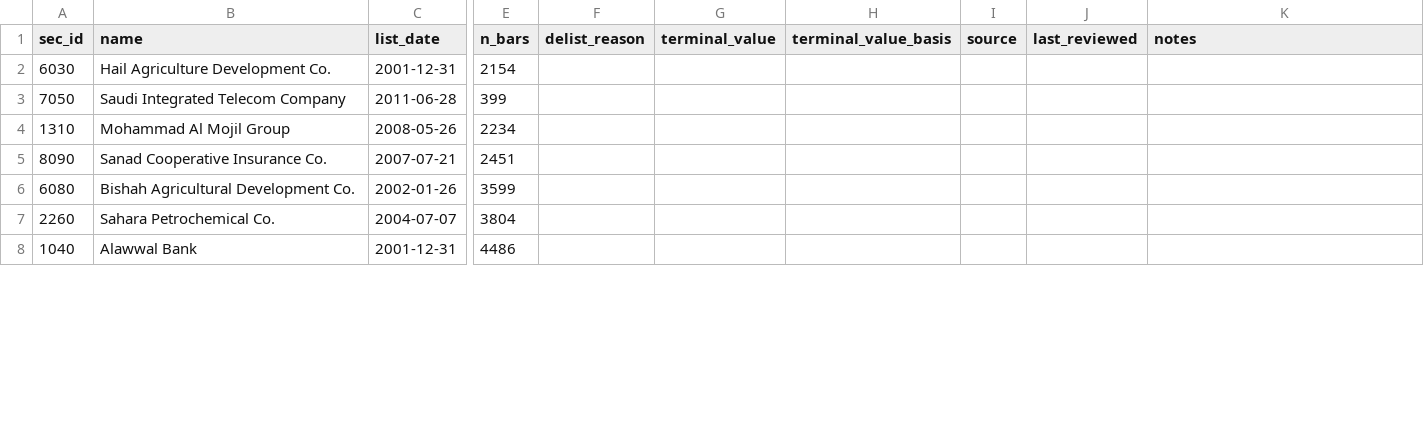
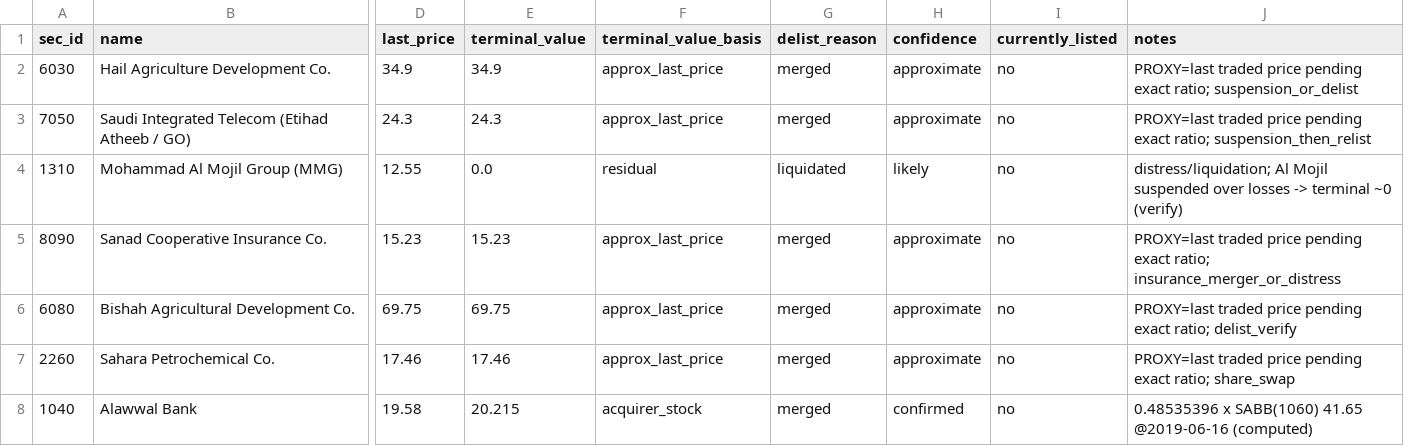
Before and after one commit to ibraahimm/tradingview-mcp-server, a CSV file: research/reference/curation/delisted_terminal_values.csv, drawn as a sheet; only a part is shown, gaps mark what is left out; removed rows and columns are numbered as before the commit, all else as after; the diff covers the shown part only; the diff names each change by its address in the sheet, - before the commit and + after, or states it on an @@ line.

```diff
--- a/research/reference/curation/delisted_terminal_values.csv
+++ b/research/reference/curation/delisted_terminal_values.csv
-column C (list_date), rows 2-8: 2001-12-31 | 2011-06-28 | 2008-05-26 | 2007-07-21 | 2002-01-26 | 2004-07-07 | 2001-12-31
-column E (n_bars), rows 2-8: 2154 | 399 | 2234 | 2451 | 3599 | 3804 | 4486
-column F (delist_reason), empty
+column D (last_price), rows 2-8: 34.9 | 24.3 | 12.55 | 15.23 | 69.75 | 17.46 | 19.58
-column I (source), empty
-column J (last_reviewed), empty
+column G (delist_reason), rows 2-8: merged | merged | liquidated | merged | merged | merged | merged
+column H (confidence), rows 2-8: approximate | approximate | likely | approximate | approximate | approximate | confirmed
+column I (currently_listed), rows 2-8: all no
-E2 (terminal_value): (empty)
+E2 (terminal_value): 34.9
-F2:F3 (terminal_value_basis): (empty)
+F2:F3 (terminal_value_basis): approx_last_price
-J2 (notes): (empty)
+J2 (notes): PROXY=last traded price pending exact ratio; suspension_or_delist
-B3 (name): Saudi Integrated Telecom Company
+B3 (name): Saudi Integrated Telecom (Etihad Atheeb / GO)
-E3 (terminal_value): (empty)
+E3 (terminal_value): 24.3
-J3 (notes): (empty)
+J3 (notes): PROXY=last traded price pending exact ratio; suspension_then_relist
-B4 (name): Mohammad Al Mojil Group
+B4 (name): Mohammad Al Mojil Group (MMG)
-E4 (terminal_value): (empty)
+E4 (terminal_value): 0.0
-F4 (terminal_value_basis): (empty)
+F4 (terminal_value_basis): residual
-J4 (notes): (empty)
+J4 (notes): distress/liquidation; Al Mojil suspended over losses -> terminal ~0 (verify)
-E5 (terminal_value): (empty)
+E5 (terminal_value): 15.23
-F5:F7 (terminal_value_basis): (empty)
+F5:F7 (terminal_value_basis): approx_last_price
-J5 (notes): (empty)
+J5 (notes): PROXY=last traded price pending exact ratio; insurance_merger_or_distress
-E6 (terminal_value): (empty)
+E6 (terminal_value): 69.75
-J6 (notes): (empty)
+J6 (notes): PROXY=last traded price pending exact ratio; delist_verify
-E7 (terminal_value): (empty)
+E7 (terminal_value): 17.46
-J7 (notes): (empty)
+J7 (notes): PROXY=last traded price pending exact ratio; share_swap
-E8 (terminal_value): (empty)
+E8 (terminal_value): 20.215
-F8 (terminal_value_basis): (empty)
+F8 (terminal_value_basis): acquirer_stock
-J8 (notes): (empty)
+J8 (notes): 0.48535396 x SABB(1060) 41.65 @2019-06-16 (computed)
```
Also changed, not shown: 42 edited cells elsewhere in this file, 1 other file.
